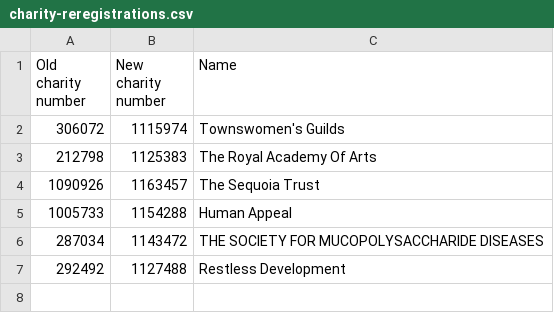
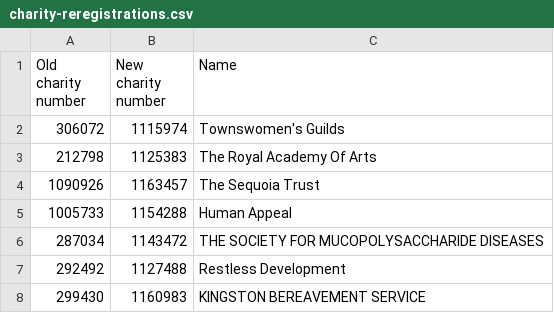
Before and after one commit to drkane/charity-lookups, a CSV file: charity-reregistrations.csv, drawn as a sheet; the diff names each change by its address in the sheet, - before the commit and + after, or states it on an @@ line.

Commit message:
Update charity-reregistrations.csv

```diff
--- a/charity-reregistrations.csv
+++ b/charity-reregistrations.csv
+row 8: 299430 | 1160983 | KINGSTON BEREAVEMENT SERVICE
```
